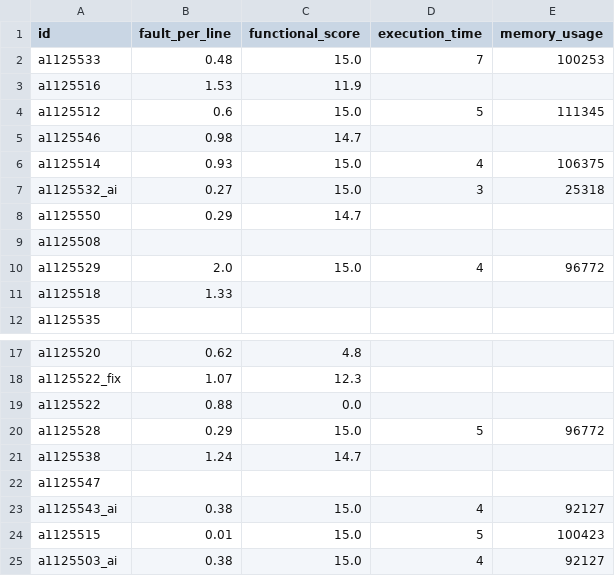
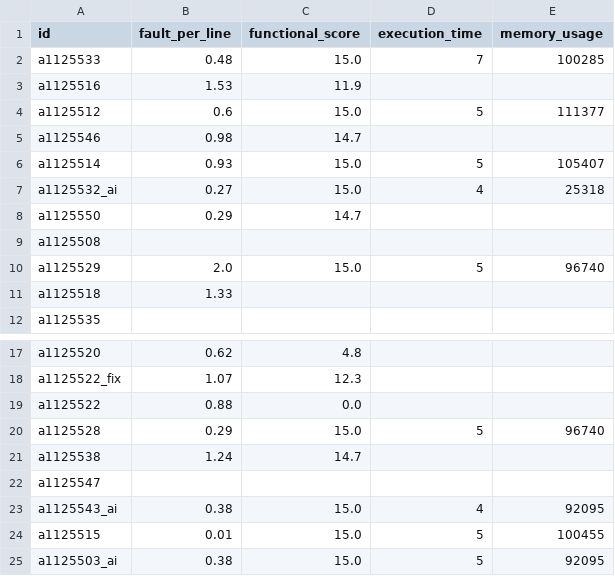
Before and after one commit to natsu5510/nuk-csie-114-project, a CSV file: test5_raw.csv, drawn as a sheet; only a part is shown, gaps mark what is left out.

```diff
--- a/test5_raw.csv
+++ b/test5_raw.csv
@@ -1,11 +1,11 @@
 id           ,fault_per_line ,functional_score ,execution_time ,memory_usage
-a1125533     ,          0.48 ,            15.0 ,             7 ,      100253
+a1125533     ,          0.48 ,            15.0 ,             7 ,      100285
 a1125516     ,          1.53 ,            11.9 ,               ,
-a1125512     ,          0.6  ,            15.0 ,             5 ,      111345
+a1125512     ,          0.6  ,            15.0 ,             5 ,      111377
 a1125546     ,          0.98 ,            14.7 ,               ,
-a1125514     ,          0.93 ,            15.0 ,             4 ,      106375
-a1125532_ai  ,          0.27 ,            15.0 ,             3 ,       25318
+a1125514     ,          0.93 ,            15.0 ,             5 ,      105407
+a1125532_ai  ,          0.27 ,            15.0 ,             4 ,       25318
 a1125550     ,          0.29 ,            14.7 ,               ,
 a1125508     ,               ,                 ,               ,
-a1125529     ,          2.0  ,            15.0 ,             4 ,       96772
+a1125529     ,          2.0  ,            15.0 ,             5 ,       96740
 a1125518     ,          1.33 ,                 ,               ,
@@ -19,7 +19,7 @@ a1125522_fix ,          1.07 ,            12.3 ,               ,
 a1125522     ,          0.88 ,             0.0 ,               ,
-a1125528     ,          0.29 ,            15.0 ,             5 ,       96772
+a1125528     ,          0.29 ,            15.0 ,             5 ,       96740
 a1125538     ,          1.24 ,            14.7 ,               ,
 a1125547     ,               ,                 ,               ,
-a1125543_ai  ,          0.38 ,            15.0 ,             4 ,       92127
-a1125515     ,          0.01 ,            15.0 ,             5 ,      100423
-a1125503_ai  ,          0.38 ,            15.0 ,             4 ,       92127
+a1125543_ai  ,          0.38 ,            15.0 ,             4 ,       92095
+a1125515     ,          0.01 ,            15.0 ,             5 ,      100455
+a1125503_ai  ,          0.38 ,            15.0 ,             5 ,       92095
```
Also changed, not shown: test1_raw.csv, test3_raw.csv, 1 other file.
